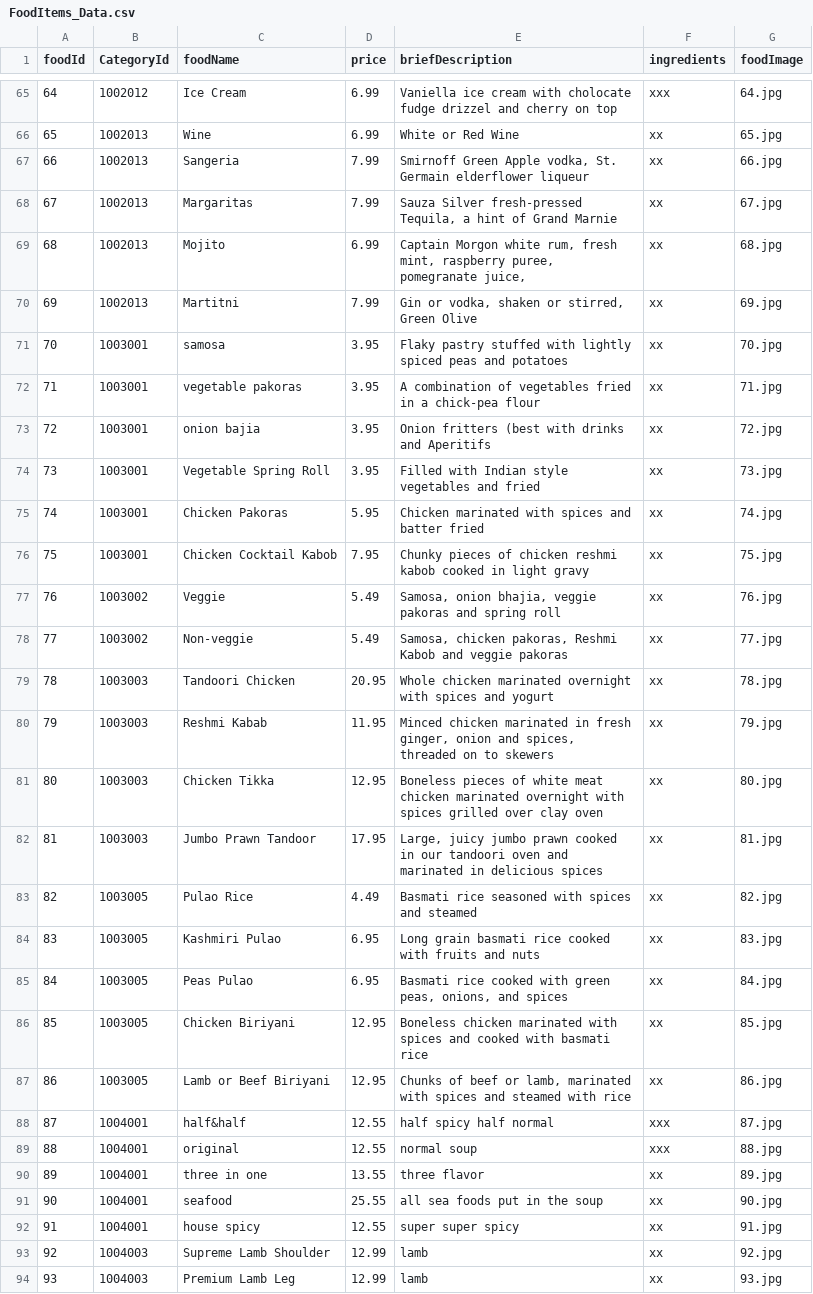
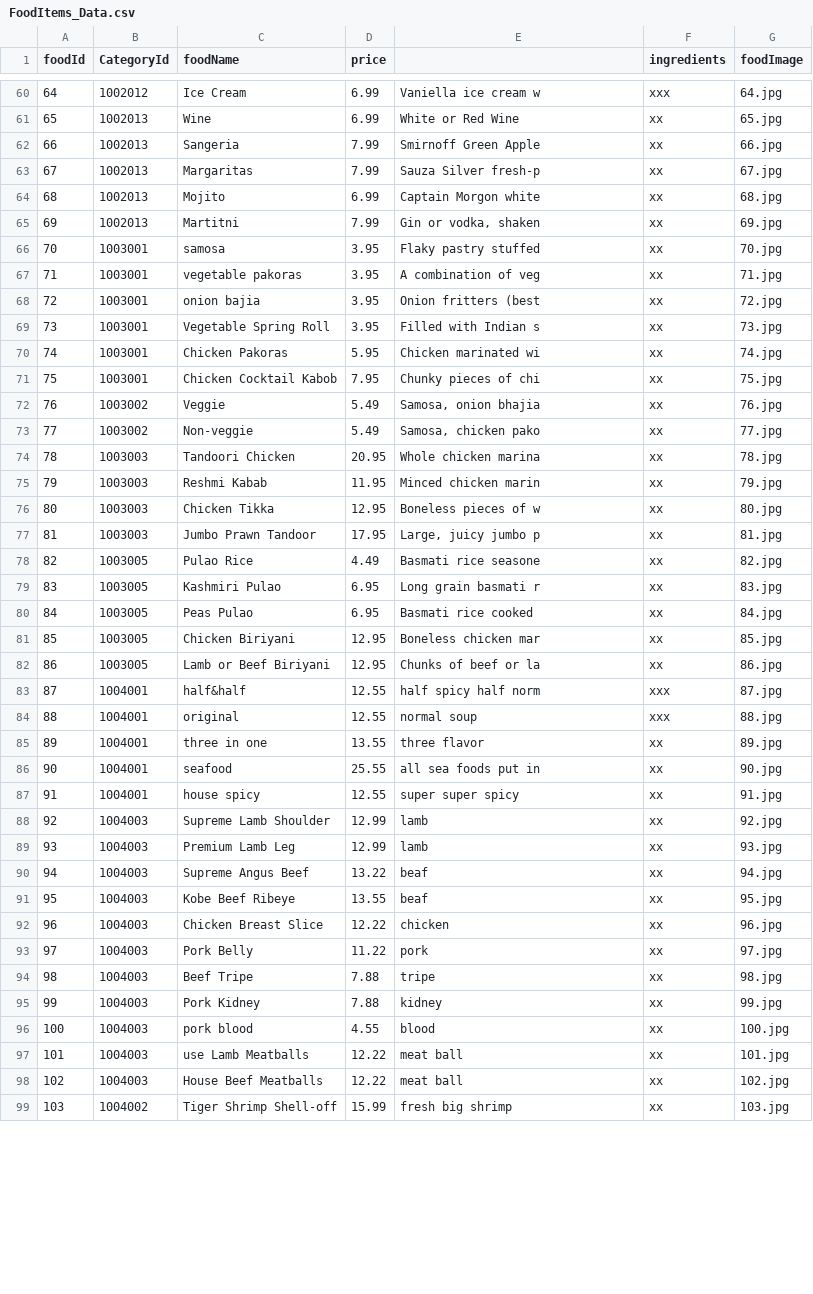
Before and after one commit to Hinaben/RestaurantJISH-Part2, a CSV file: RestaurantJISH_Part2/App_Data/FoodItems_Data.csv, drawn as a sheet; only a part is shown, gaps mark what is left out; the shorter side is filled out with more unchanged rows; the diff covers the shown part only.

```diff
--- a/RestaurantJISH_Part2/App_Data/FoodItems_Data.csv
+++ b/RestaurantJISH_Part2/App_Data/FoodItems_Data.csv
@@ -1 +1 @@
-foodId,CategoryId,foodName,price,briefDescription,ingredients,foodImage
+foodId,CategoryId,foodName,price,,ingredients,foodImage
@@ -84,3 +60 @@
-64,1002012,"Ice Cream
-",6.99,"Vaniella ice cream with cholocate fudge drizzel and cherry on top
-",xxx,64.jpg
+64,1002012,Ice Cream ,6.99,Vaniella ice cream w,xxx,64.jpg
@@ -90,32 +62,26 @@
-66,1002013,"Sangeria
-",7.99,"Smirnoff Green Apple vodka, St. Germain elderflower liqueur",xx,66.jpg
-67,1002013,"Margaritas
-",7.99,"Sauza Silver fresh-pressed Tequila, a hint of Grand Marnie",xx,67.jpg
-68,1002013,"Mojito
-",6.99,"Captain Morgon white rum, fresh mint, raspberry puree, pomegranate juice,",xx,68.jpg
-69,1002013,Martitni,7.99,"Gin or vodka, shaken or stirred, Green Olive
-",xx,69.jpg
-70,1003001,samosa,3.95,Flaky pastry stuffed with lightly spiced peas and potatoes,xx,70.jpg
-71,1003001,vegetable pakoras,3.95,A combination of vegetables fried in a chick-pea flour,xx,71.jpg
-72,1003001,onion bajia,3.95,Onion fritters (best with drinks and Aperitifs,xx,72.jpg
-73,1003001,"Vegetable Spring Roll
-
-",3.95,Filled with Indian style vegetables and fried,xx,73.jpg
-74,1003001,Chicken Pakoras,5.95,Chicken marinated with spices and batter fried,xx,74.jpg
-75,1003001,Chicken Cocktail Kabob,7.95,Chunky pieces of chicken reshmi kabob cooked in light gravy,xx,75.jpg
-76,1003002,Veggie,5.49,"Samosa, onion bhajia, veggie pakoras and spring roll",xx,76.jpg
-77,1003002,Non-veggie,5.49,"Samosa, chicken pakoras, Reshmi Kabob and veggie pakoras",xx,77.jpg
-78,1003003,Tandoori Chicken,20.95,"Whole chicken marinated overnight with spices and yogurt ",xx,78.jpg
-79,1003003,Reshmi Kabab,11.95,"Minced chicken marinated in fresh ginger, onion and spices, threaded on to skewers ",xx,79.jpg
-80,1003003,Chicken Tikka,12.95,Boneless pieces of white meat chicken marinated overnight with spices grilled over clay oven,xx,80.jpg
-81,1003003,Jumbo Prawn Tandoor,17.95,"Large, juicy jumbo prawn cooked in our tandoori oven and marinated in delicious spices ",xx,81.jpg
-82,1003005,Pulao Rice,4.49,Basmati rice seasoned with spices and steamed,xx,82.jpg
-83,1003005,Kashmiri Pulao,6.95,Long grain basmati rice cooked with fruits and nuts,xx,83.jpg
-84,1003005,Peas Pulao,6.95,"Basmati rice cooked with green peas, onions, and spices",xx,84.jpg
-85,1003005,Chicken Biriyani,12.95,Boneless chicken marinated with spices and cooked with basmati rice,xx,85.jpg
-86,1003005,Lamb or Beef Biriyani,12.95,"Chunks of beef or lamb, marinated with spices and steamed with rice",xx,86.jpg
-87,1004001,half&half,12.55,half spicy half normal,xxx,87.jpg
+66,1002013,Sangeria ,7.99,Smirnoff Green Apple,xx,66.jpg
+67,1002013,Margaritas ,7.99,Sauza Silver fresh-p,xx,67.jpg
+68,1002013,Mojito ,6.99,Captain Morgon white,xx,68.jpg
+69,1002013,Martitni,7.99,"Gin or vodka, shaken",xx,69.jpg
+70,1003001,samosa,3.95,Flaky pastry stuffed,xx,70.jpg
+71,1003001,vegetable pakoras,3.95,A combination of veg,xx,71.jpg
+72,1003001,onion bajia,3.95,Onion fritters (best,xx,72.jpg
+73,1003001,Vegetable Spring Roll ,3.95,Filled with Indian s,xx,73.jpg
+74,1003001,Chicken Pakoras,5.95,Chicken marinated wi,xx,74.jpg
+75,1003001,Chicken Cocktail Kabob,7.95,Chunky pieces of chi,xx,75.jpg
+76,1003002,Veggie,5.49,"Samosa, onion bhajia",xx,76.jpg
+77,1003002,Non-veggie,5.49,"Samosa, chicken pako",xx,77.jpg
+78,1003003,Tandoori Chicken,20.95,Whole chicken marina,xx,78.jpg
+79,1003003,Reshmi Kabab,11.95,Minced chicken marin,xx,79.jpg
+80,1003003,Chicken Tikka,12.95,Boneless pieces of w,xx,80.jpg
+81,1003003,Jumbo Prawn Tandoor,17.95,"Large, juicy jumbo p",xx,81.jpg
+82,1003005,Pulao Rice,4.49,Basmati rice seasone,xx,82.jpg
+83,1003005,Kashmiri Pulao,6.95,Long grain basmati r,xx,83.jpg
+84,1003005,Peas Pulao,6.95,Basmati rice cooked ,xx,84.jpg
+85,1003005,Chicken Biriyani,12.95,Boneless chicken mar,xx,85.jpg
+86,1003005,Lamb or Beef Biriyani,12.95,Chunks of beef or la,xx,86.jpg
+87,1004001,half&half,12.55,half spicy half norm,xxx,87.jpg
 88,1004001,original,12.55,normal soup,xxx,88.jpg
 89,1004001,three in one,13.55,three flavor,xx,89.jpg
-90,1004001,seafood,25.55,all sea foods put in the soup,xx,90.jpg
+90,1004001,seafood,25.55,all sea foods put in,xx,90.jpg
 91,1004001,house spicy,12.55,super super spicy,xx,91.jpg
```
Also changed, not shown: 5 removed rows and 54 edited cells elsewhere in this file, RestaurantJISH_Part2/App_Data/FoodCategory_Data.csv, RestaurantJISH_Part2/App_Data/Restaurant_Data.csv, 4 other files.
